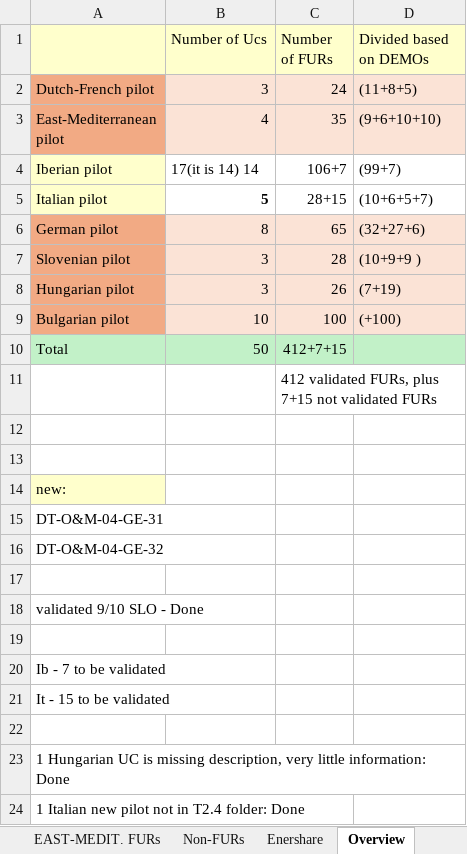
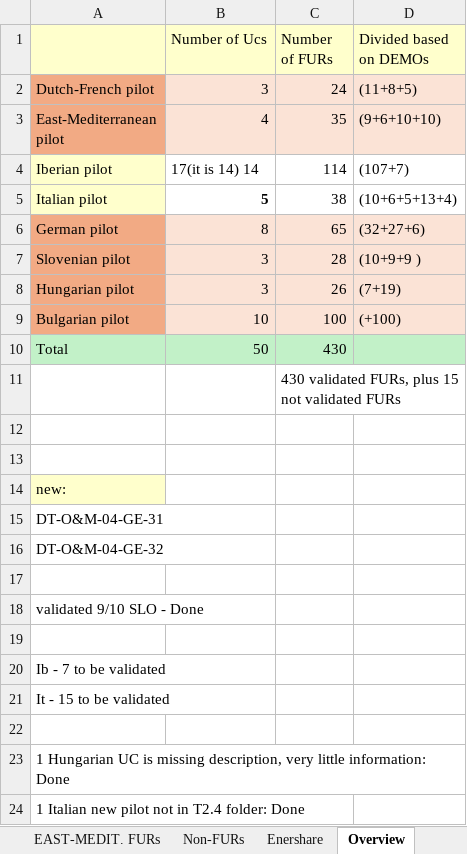
Before and after one commit to TwinEU-Digital-Twin-for-Europe/T3.2_Functional_specifications_of_pan-European_DT_design, an Excel workbook: FURs and Non-FURs.xlsx, sheet Overview, drawn as a sheet; values as stored, in another font and other column widths than the file's, no borders; the diff names each change by its address in the sheet, - before the commit and + after, or states it on an @@ line.

Commit message:
Add apply latest changes to FURs and non-FURs based on updated specs

```diff
--- a/FURs and Non-FURs.xlsx (sheet Overview)
+++ b/FURs and Non-FURs.xlsx (sheet Overview)
-C4 (Number of FURs): 106+7
+C4 (Number of FURs): 114
-D4 (Divided based on DEMOs): (99+7)
+D4 (Divided based on DEMOs): (107+7)
-C5 (Number of FURs): 28+15
+C5 (Number of FURs): 38
-D5 (Divided based on DEMOs): (10+6+5+7)
+D5 (Divided based on DEMOs): (10+6+5+13+4)
-C10 (Number of FURs): 412+7+15
+C10 (Number of FURs): 430
-C11 (Number of FURs): 412 validated FURs, plus 7+15 not validated…
+C11 (Number of FURs): 430 validated FURs, plus 15 not validated…
```
Also changed, not shown: sheet IT FURs, sheet Ib FURs, sheet SLO FURs, DEMO_Radar.xlsx, 1 other file.
